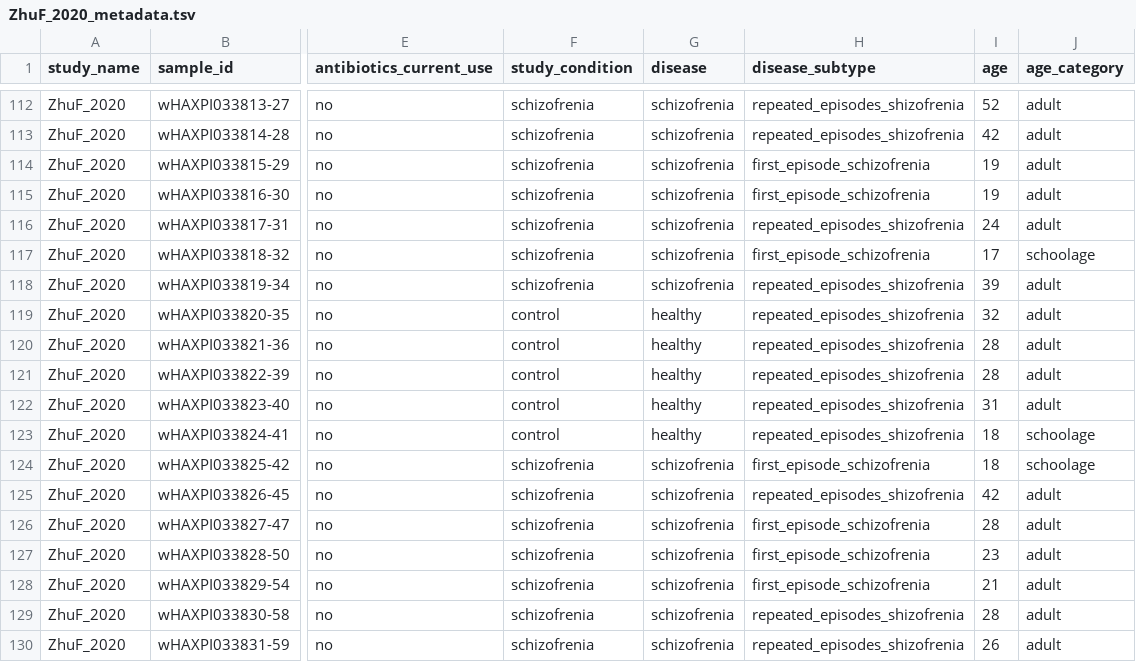
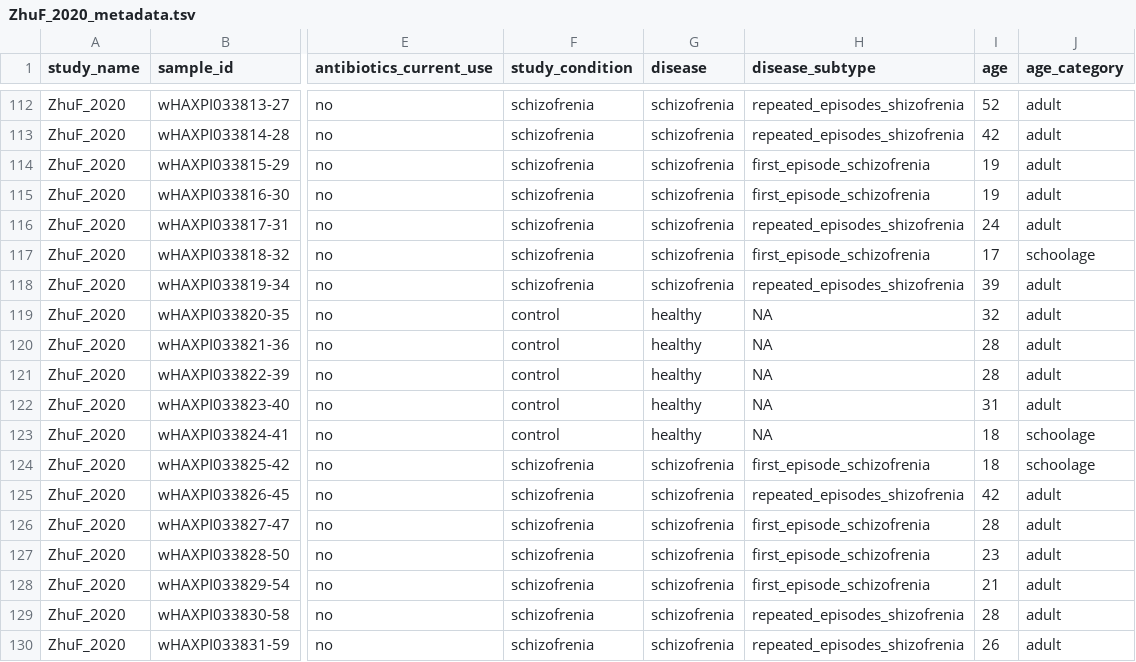
Before and after one commit to waldronlab/curatedMetagenomicDataCuration, a TSV file: inst/curated/ZhuF_2020/ZhuF_2020_metadata.tsv, drawn as a sheet; only a part is shown, gaps mark what is left out; the diff names each change by its address in the sheet, - before the commit and + after, or states it on an @@ line.

Commit message:
Update ZhuF_2020_metadata.tsv

```diff
--- a/inst/curated/ZhuF_2020/ZhuF_2020_metadata.tsv
+++ b/inst/curated/ZhuF_2020/ZhuF_2020_metadata.tsv
-H119:H123 (disease_subtype): repeated_episodes_shizofrenia
+H119:H123 (disease_subtype): NA
```
